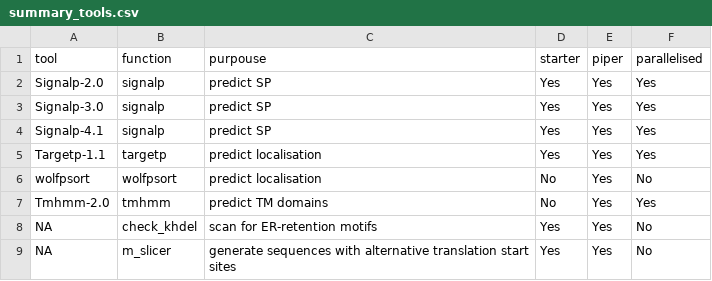
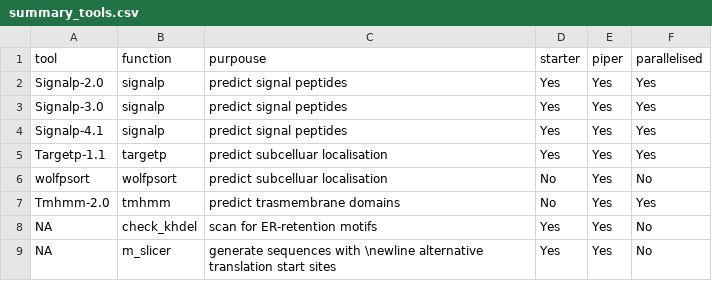
Before and after one commit to gogleva/SecretSanta, a CSV file: inst/extdata/summary_tools.csv, drawn as a sheet.

Commit message:
vignette: starters/pipers table, fin

```diff
--- a/inst/extdata/summary_tools.csv
+++ b/inst/extdata/summary_tools.csv
@@ -1,9 +1,9 @@
 tool, function,purpouse,starter,piper,parallelised
-Signalp-2.0,signalp,predict SP,Yes,Yes,Yes
-Signalp-3.0,signalp,predict SP,Yes,Yes,Yes
-Signalp-4.1,signalp,predict SP,Yes,Yes,Yes
-Targetp-1.1,targetp,predict localisation,Yes,Yes,Yes
-wolfpsort,wolfpsort,predict localisation,No,Yes,No
-Tmhmm-2.0,tmhmm,predict TM domains,No,Yes,Yes
+Signalp-2.0,signalp,predict signal peptides,Yes,Yes,Yes
+Signalp-3.0,signalp,predict signal peptides,Yes,Yes,Yes
+Signalp-4.1,signalp,predict signal peptides,Yes,Yes,Yes
+Targetp-1.1,targetp,predict subcelluar localisation,Yes,Yes,Yes
+wolfpsort,wolfpsort,predict subcelluar localisation,No,Yes,No
+Tmhmm-2.0,tmhmm,predict trasmembrane domains,No,Yes,Yes
 NA,check_khdel,scan for ER-retention motifs,Yes,Yes,No
-NA,m_slicer,generate sequences with alternative translation start sites,Yes,Yes,No
+NA,m_slicer,generate sequences with \newline alternative translation start sites,Yes,Yes,No
```
Also changed, not shown: 5 other files.
